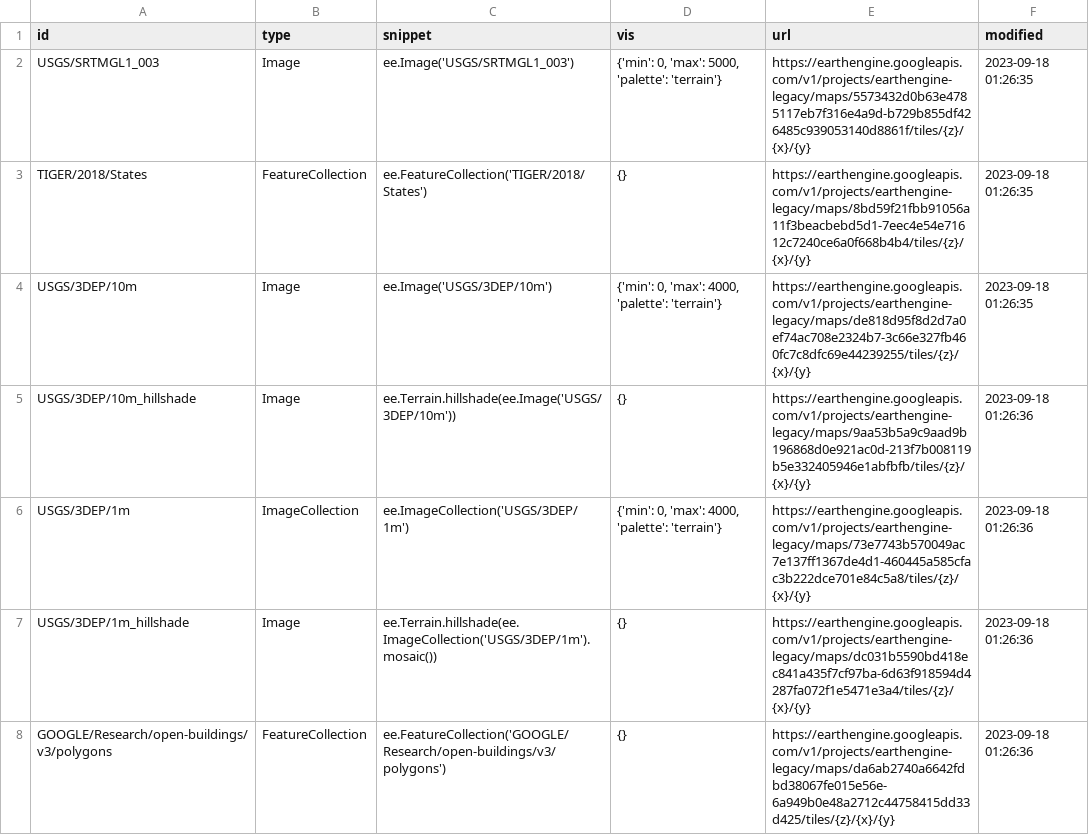
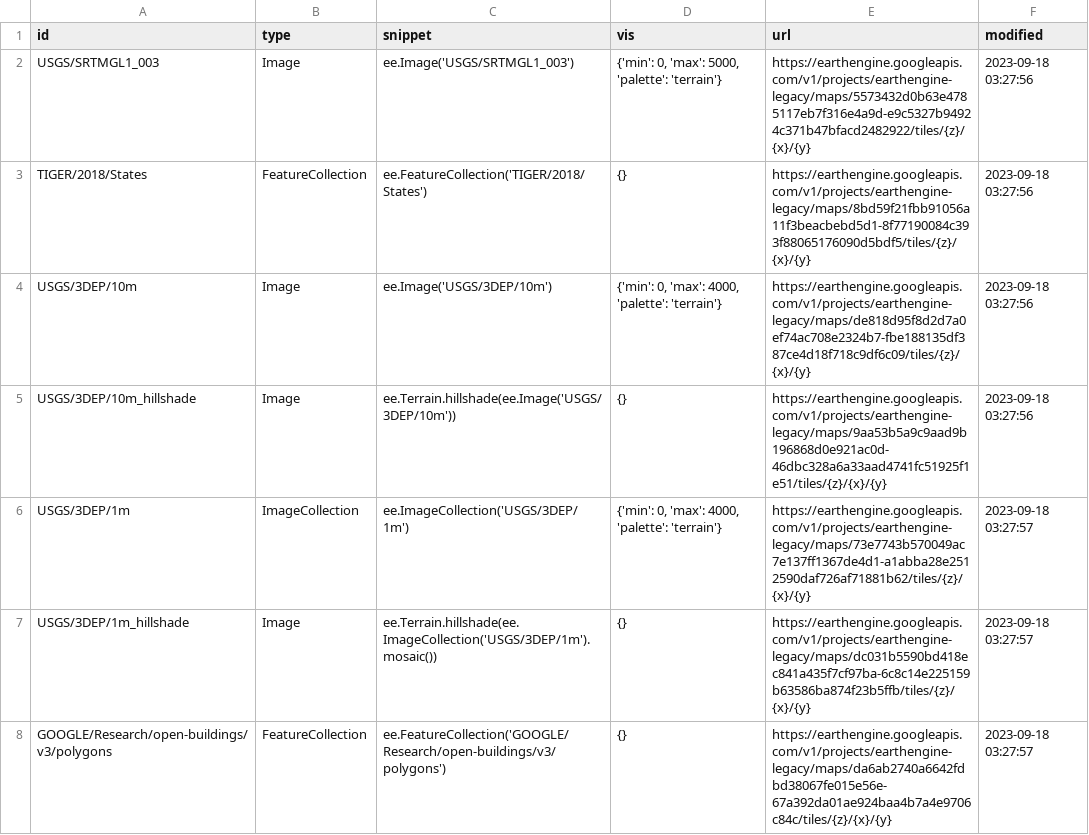
Before and after one commit to opengeos/ee-tile-layers, a TSV file: datasets.tsv, drawn as a sheet.

```diff
--- a/datasets.tsv
+++ b/datasets.tsv
@@ -1,8 +1,8 @@
 id	type	snippet	vis	url	modified
-USGS/SRTMGL1_003	Image	ee.Image('USGS/SRTMGL1_003')	{'min': 0, 'max': 5000, 'palette': 'terrain'}	https://earthengine.googleapis.com/v1/projects/earthengine-legacy/maps/5573432d0b63e4785117eb7f316e4a9d-b729b855df426485c939053140d8861f/tiles/{z}/{x}/{y}	2023-09-18 01:26:35
-TIGER/2018/States	FeatureCollection	ee.FeatureCollection('TIGER/2018/States')	{}	https://earthengine.googleapis.com/v1/projects/earthengine-legacy/maps/8bd59f21fbb91056a11f3beacbebd5d1-7eec4e54e71612c7240ce6a0f668b4b4/tiles/{z}/{x}/{y}	2023-09-18 01:26:35
-USGS/3DEP/10m	Image	ee.Image('USGS/3DEP/10m')	{'min': 0, 'max': 4000, 'palette': 'terrain'}	https://earthengine.googleapis.com/v1/projects/earthengine-legacy/maps/de818d95f8d2d7a0ef74ac708e2324b7-3c66e327fb460fc7c8dfc69e44239255/tiles/{z}/{x}/{y}	2023-09-18 01:26:35
-USGS/3DEP/10m_hillshade	Image	 ee.Terrain.hillshade(ee.Image('USGS/3DEP/10m'))	{}	https://earthengine.googleapis.com/v1/projects/earthengine-legacy/maps/9aa53b5a9c9aad9b196868d0e921ac0d-213f7b008119b5e332405946e1abfbfb/tiles/{z}/{x}/{y}	2023-09-18 01:26:36
-USGS/3DEP/1m	ImageCollection	 ee.ImageCollection('USGS/3DEP/1m')	{'min': 0, 'max': 4000, 'palette': 'terrain'}	https://earthengine.googleapis.com/v1/projects/earthengine-legacy/maps/73e7743b570049ac7e137ff1367de4d1-460445a585cfac3b222dce701e84c5a8/tiles/{z}/{x}/{y}	2023-09-18 01:26:36
-USGS/3DEP/1m_hillshade	Image	 ee.Terrain.hillshade(ee.ImageCollection('USGS/3DEP/1m').mosaic())	{}	https://earthengine.googleapis.com/v1/projects/earthengine-legacy/maps/dc031b5590bd418ec841a435f7cf97ba-6d63f918594d4287fa072f1e5471e3a4/tiles/{z}/{x}/{y}	2023-09-18 01:26:36
-GOOGLE/Research/open-buildings/v3/polygons	FeatureCollection	 ee.FeatureCollection('GOOGLE/Research/open-buildings/v3/polygons')	{}	https://earthengine.googleapis.com/v1/projects/earthengine-legacy/maps/da6ab2740a6642fdbd38067fe015e56e-6a949b0e48a2712c44758415dd33d425/tiles/{z}/{x}/{y}	2023-09-18 01:26:36
+USGS/SRTMGL1_003	Image	ee.Image('USGS/SRTMGL1_003')	{'min': 0, 'max': 5000, 'palette': 'terrain'}	https://earthengine.googleapis.com/v1/projects/earthengine-legacy/maps/5573432d0b63e4785117eb7f316e4a9d-e9c5327b94924c371b47bfacd2482922/tiles/{z}/{x}/{y}	2023-09-18 03:27:56
+TIGER/2018/States	FeatureCollection	ee.FeatureCollection('TIGER/2018/States')	{}	https://earthengine.googleapis.com/v1/projects/earthengine-legacy/maps/8bd59f21fbb91056a11f3beacbebd5d1-8f77190084c393f88065176090d5bdf5/tiles/{z}/{x}/{y}	2023-09-18 03:27:56
+USGS/3DEP/10m	Image	ee.Image('USGS/3DEP/10m')	{'min': 0, 'max': 4000, 'palette': 'terrain'}	https://earthengine.googleapis.com/v1/projects/earthengine-legacy/maps/de818d95f8d2d7a0ef74ac708e2324b7-fbe188135df387ce4d18f718c9df6c09/tiles/{z}/{x}/{y}	2023-09-18 03:27:56
+USGS/3DEP/10m_hillshade	Image	 ee.Terrain.hillshade(ee.Image('USGS/3DEP/10m'))	{}	https://earthengine.googleapis.com/v1/projects/earthengine-legacy/maps/9aa53b5a9c9aad9b196868d0e921ac0d-46dbc328a6a33aad4741fc51925f1e51/tiles/{z}/{x}/{y}	2023-09-18 03:27:56
+USGS/3DEP/1m	ImageCollection	 ee.ImageCollection('USGS/3DEP/1m')	{'min': 0, 'max': 4000, 'palette': 'terrain'}	https://earthengine.googleapis.com/v1/projects/earthengine-legacy/maps/73e7743b570049ac7e137ff1367de4d1-a1abba28e2512590daf726af71881b62/tiles/{z}/{x}/{y}	2023-09-18 03:27:57
+USGS/3DEP/1m_hillshade	Image	 ee.Terrain.hillshade(ee.ImageCollection('USGS/3DEP/1m').mosaic())	{}	https://earthengine.googleapis.com/v1/projects/earthengine-legacy/maps/dc031b5590bd418ec841a435f7cf97ba-6c8c14e225159b63586ba874f23b5ffb/tiles/{z}/{x}/{y}	2023-09-18 03:27:57
+GOOGLE/Research/open-buildings/v3/polygons	FeatureCollection	 ee.FeatureCollection('GOOGLE/Research/open-buildings/v3/polygons')	{}	https://earthengine.googleapis.com/v1/projects/earthengine-legacy/maps/da6ab2740a6642fdbd38067fe015e56e-67a392da01ae924baa4b7a4e9706c84c/tiles/{z}/{x}/{y}	2023-09-18 03:27:57
```
